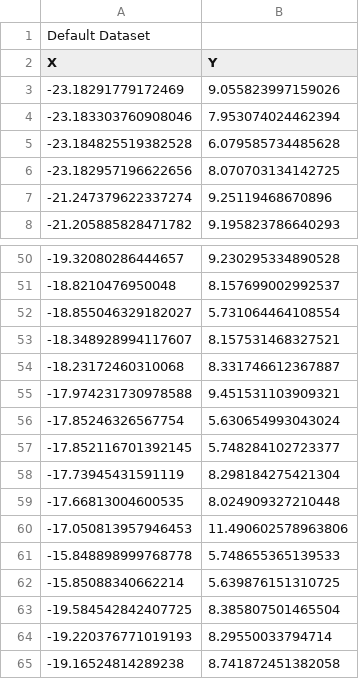
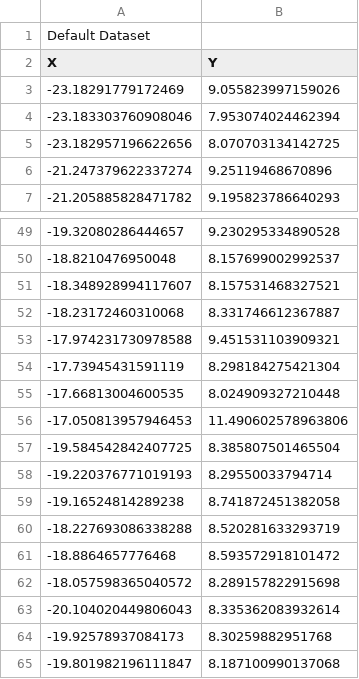
Before and after one commit to ChrisBoettner/BayesianGalaxyEvolution, a CSV file: data/Mainsquence/MS _ Song _ z 4-8/PlotDigitzer/z8.csv, drawn as a sheet; only a part is shown, gaps mark what is left out; the shorter side is filled out with more unchanged rows.

Commit message:
added plots for muv-mstar

```diff
--- a/data/Mainsquence/MS _ Song _ z 4-8/PlotDigitzer/z8.csv
+++ b/data/Mainsquence/MS _ Song _ z 4-8/PlotDigitzer/z8.csv
@@ -4,3 +4,2 @@ X,Y
 -23.183303760908046,7.953074024462394
--23.184825519382528,6.079585734485628
 -23.182957196622656,8.070703134142725
@@ -51,3 +50,2 @@ X,Y
 -18.8210476950048,8.157699002992537
--18.855046329182027,5.731064464108554
 -18.348928994117607,8.157531468327521
@@ -55,4 +53,2 @@ X,Y
 -17.974231730978588,9.451531103909321
--17.85246326567754,5.630654993043024
--17.852116701392145,5.748284102723377
 -17.73945431591119,8.298184275421304
@@ -60,4 +56,2 @@ X,Y
 -17.050813957946453,11.490602578963806
--15.848898999768778,5.748655365139533
--15.85088340662214,5.639876151310725
 -19.584542842407725,8.385807501465504
```
Also changed, not shown: 22 other files.
